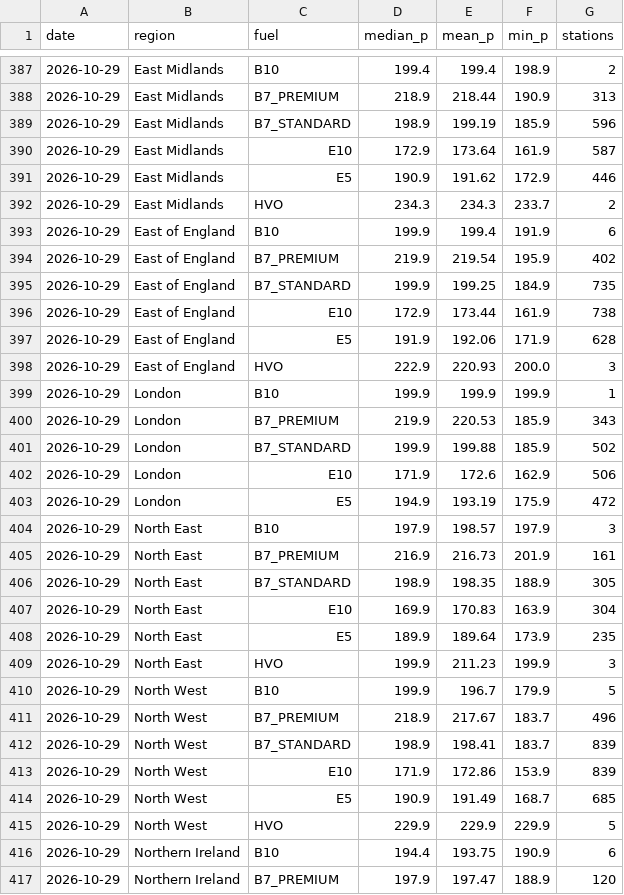
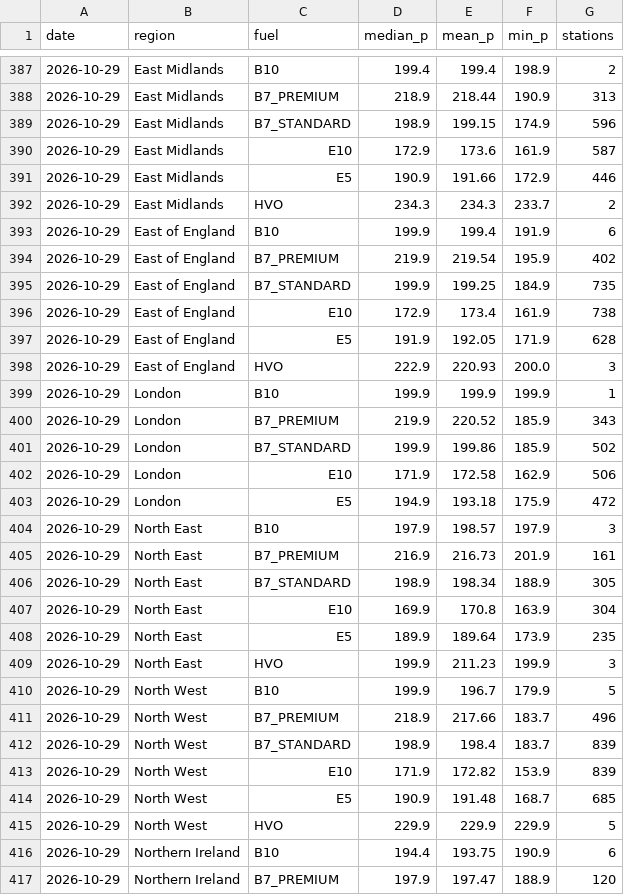
Before and after one commit to hutchybakes-glitch/uk-fuel-data, a CSV file: data/daily_region.csv, drawn as a sheet; only a part is shown, gaps mark what is left out; the diff covers the shown part only.

```diff
--- a/data/daily_region.csv
+++ b/data/daily_region.csv
@@ -388,5 +388,5 @@ date,region,fuel,median_p,mean_p,min_p,stations
 2026-10-29,East Midlands,B7_PREMIUM,218.9,218.44,190.9,313
-2026-10-29,East Midlands,B7_STANDARD,198.9,199.19,185.9,596
-2026-10-29,East Midlands,E10,172.9,173.64,161.9,587
-2026-10-29,East Midlands,E5,190.9,191.62,172.9,446
+2026-10-29,East Midlands,B7_STANDARD,198.9,199.15,174.9,596
+2026-10-29,East Midlands,E10,172.9,173.6,161.9,587
+2026-10-29,East Midlands,E5,190.9,191.66,172.9,446
 2026-10-29,East Midlands,HVO,234.3,234.3,233.7,2
@@ -395,14 +395,14 @@ date,region,fuel,median_p,mean_p,min_p,stations
 2026-10-29,East of England,B7_STANDARD,199.9,199.25,184.9,735
-2026-10-29,East of England,E10,172.9,173.44,161.9,738
-2026-10-29,East of England,E5,191.9,192.06,171.9,628
+2026-10-29,East of England,E10,172.9,173.4,161.9,738
+2026-10-29,East of England,E5,191.9,192.05,171.9,628
 2026-10-29,East of England,HVO,222.9,220.93,200.0,3
 2026-10-29,London,B10,199.9,199.9,199.9,1
-2026-10-29,London,B7_PREMIUM,219.9,220.53,185.9,343
-2026-10-29,London,B7_STANDARD,199.9,199.88,185.9,502
-2026-10-29,London,E10,171.9,172.6,162.9,506
-2026-10-29,London,E5,194.9,193.19,175.9,472
+2026-10-29,London,B7_PREMIUM,219.9,220.52,185.9,343
+2026-10-29,London,B7_STANDARD,199.9,199.86,185.9,502
+2026-10-29,London,E10,171.9,172.58,162.9,506
+2026-10-29,London,E5,194.9,193.18,175.9,472
 2026-10-29,North East,B10,197.9,198.57,197.9,3
 2026-10-29,North East,B7_PREMIUM,216.9,216.73,201.9,161
-2026-10-29,North East,B7_STANDARD,198.9,198.35,188.9,305
-2026-10-29,North East,E10,169.9,170.83,163.9,304
+2026-10-29,North East,B7_STANDARD,198.9,198.34,188.9,305
+2026-10-29,North East,E10,169.9,170.8,163.9,304
 2026-10-29,North East,E5,189.9,189.64,173.9,235
@@ -410,6 +410,6 @@ date,region,fuel,median_p,mean_p,min_p,stations
 2026-10-29,North West,B10,199.9,196.7,179.9,5
-2026-10-29,North West,B7_PREMIUM,218.9,217.67,183.7,496
-2026-10-29,North West,B7_STANDARD,198.9,198.41,183.7,839
-2026-10-29,North West,E10,171.9,172.86,153.9,839
-2026-10-29,North West,E5,190.9,191.49,168.7,685
+2026-10-29,North West,B7_PREMIUM,218.9,217.66,183.7,496
+2026-10-29,North West,B7_STANDARD,198.9,198.4,183.7,839
+2026-10-29,North West,E10,171.9,172.82,153.9,839
+2026-10-29,North West,E5,190.9,191.48,168.7,685
 2026-10-29,North West,HVO,229.9,229.9,229.9,5
```
Also changed, not shown: 26 edited cells elsewhere in this file, data/snapshots.csv, 2 other files.
